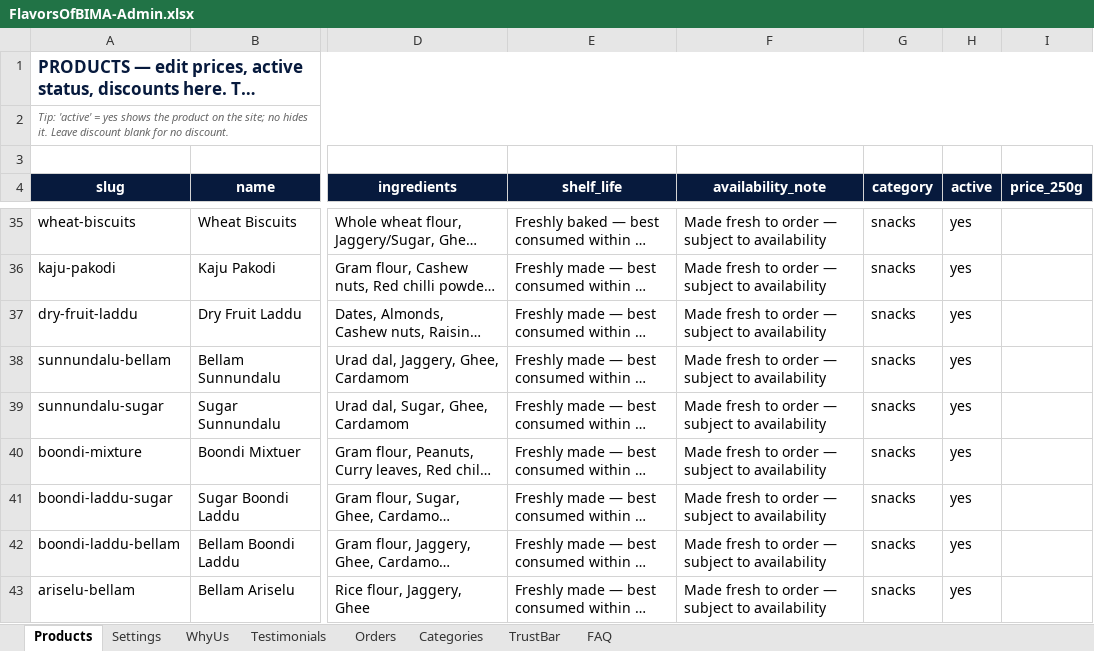
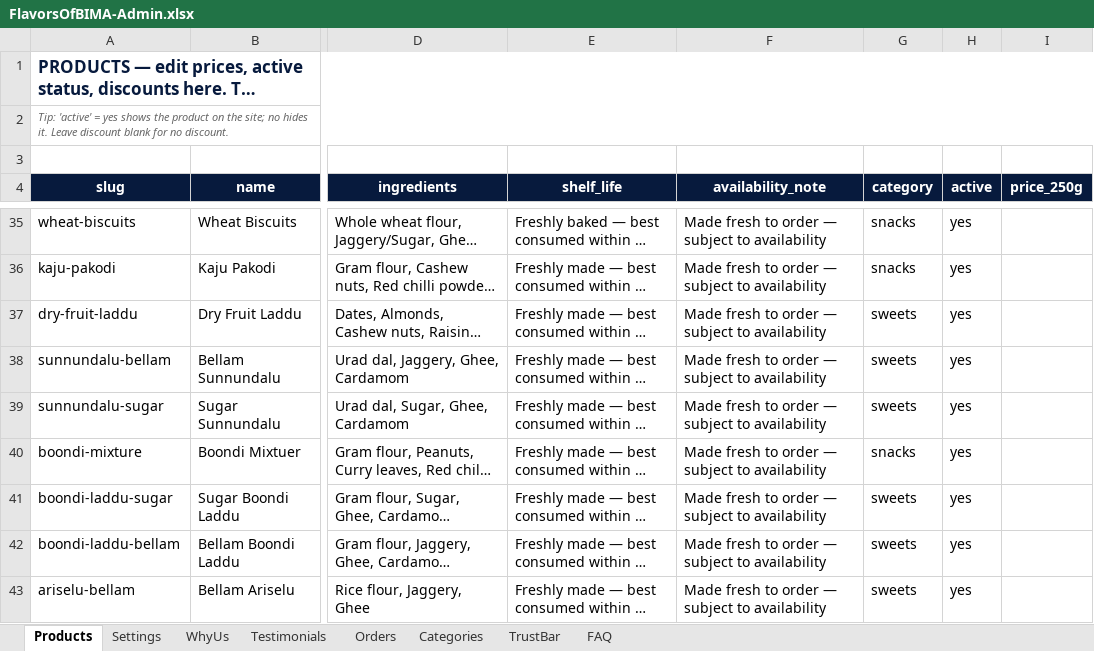
Before and after one commit to flavorsofbima-wq/flavorsofbima, an Excel workbook: admin/FlavorsOfBIMA-Admin.xlsx, sheet Products, drawn as a sheet; only a part is shown, gaps mark what is left out; long unchanged cells end in …; values as stored, in another font and other column widths than the file's, no borders; the diff names each change by its address in the sheet, - before the commit and + after, or states it on an @@ line.

```diff
--- a/admin/FlavorsOfBIMA-Admin.xlsx (sheet Products)
+++ b/admin/FlavorsOfBIMA-Admin.xlsx (sheet Products)
-G37:G39 (category): snacks
+G37:G39 (category): sweets
-G41:G43 (category): snacks
+G41:G43 (category): sweets
```
Also changed, not shown: sheet Categories, sheet Settings, 10 other files.
